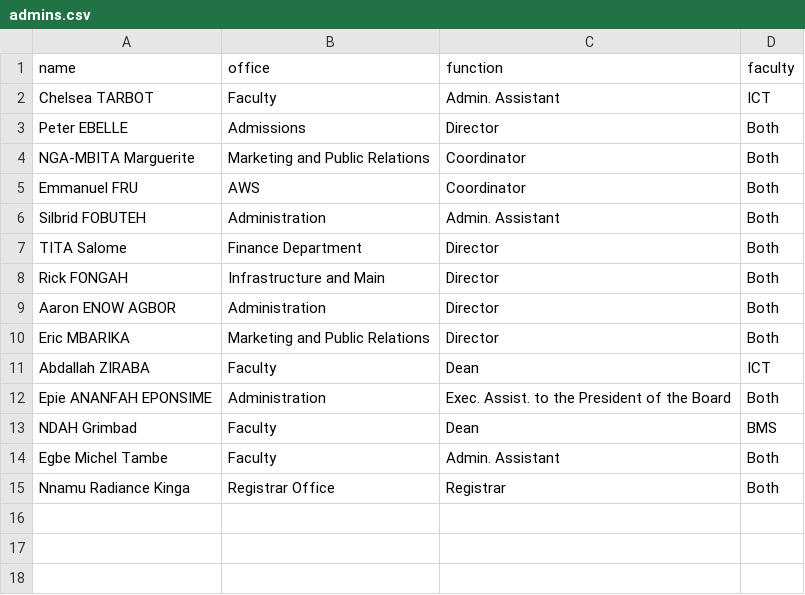
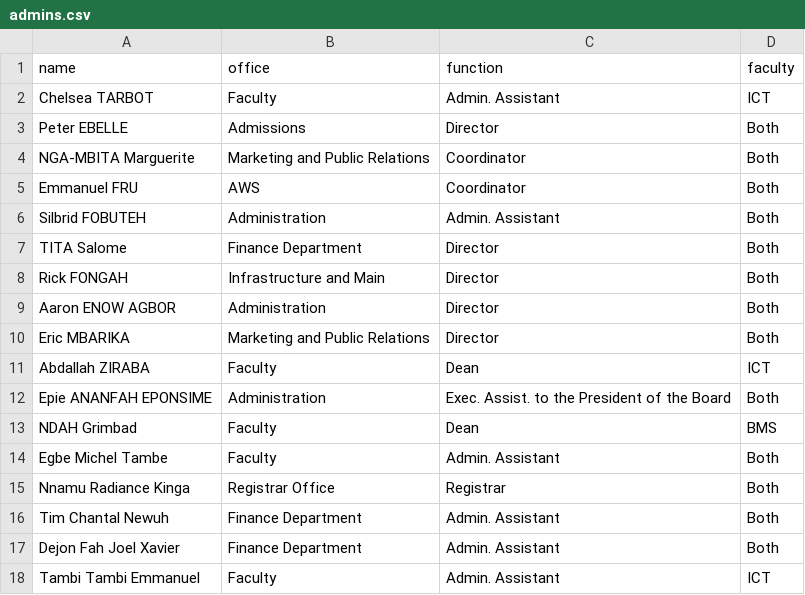
Before and after one commit to Joel-Fah/ictu-complaint-desk, a CSV file: src/backend/core/data/admins.csv, drawn as a sheet.

```diff
--- a/src/backend/core/data/admins.csv
+++ b/src/backend/core/data/admins.csv
@@ -15 +15,4 @@ Egbe Michel Tambe,Faculty,Admin. Assistant,Both
 Nnamu Radiance Kinga,Registrar Office, Registrar,Both
+Tim Chantal Newuh,Finance Department,Admin. Assistant,Both
+Dejon Fah Joel Xavier,Finance Department,Admin. Assistant,Both
+Tambi Tambi Emmanuel,Faculty,Admin. Assistant,ICT
```
Also changed, not shown: src/backend/core/data/courses.csv.
